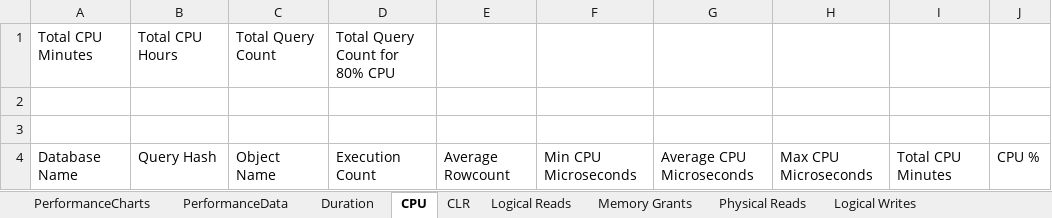
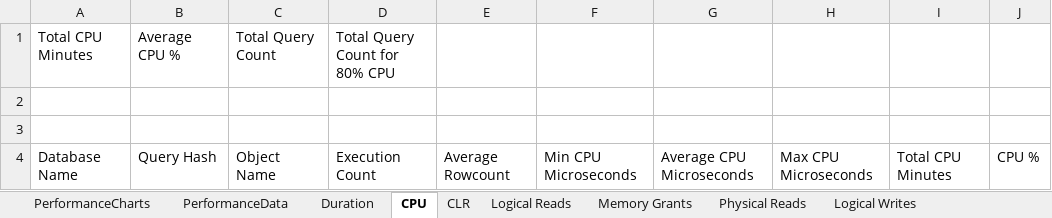
Before and after one commit to BobbyH49/SQLServerPerformanceTuning, an Excel workbook: QueryStore/SQLServer2016/ExcelTemplates/PerformanceReport.xlsx, sheet CPU, drawn as a sheet; only a part is shown; values as stored, in another font and other column widths than the file's, no borders; table styles not drawn; the diff names each change by its address in the sheet, - before the commit and + after, or states it on an @@ line.

Commit message:
Updated CPU tab in PerformanceReport.xlsx to include Average CPU %

```diff
--- a/QueryStore/SQLServer2016/ExcelTemplates/PerformanceReport.xlsx (sheet CPU)
+++ b/QueryStore/SQLServer2016/ExcelTemplates/PerformanceReport.xlsx (sheet CPU)
-B1: Total CPU Hours
+B1: Average CPU %
```
Also changed, not shown: QueryStore/AzureSql/ExcelTemplates/PerformanceReport.xlsx, QueryStore/SQLServer2017-2022/ExcelTemplates/PerformanceReport.xlsx.
